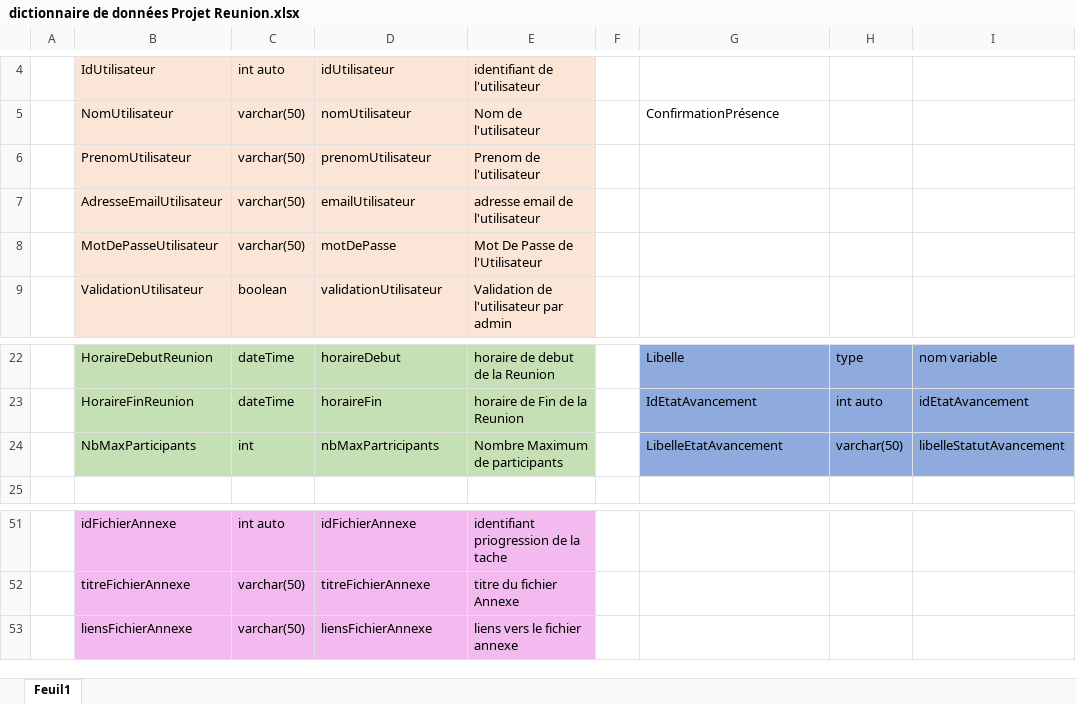
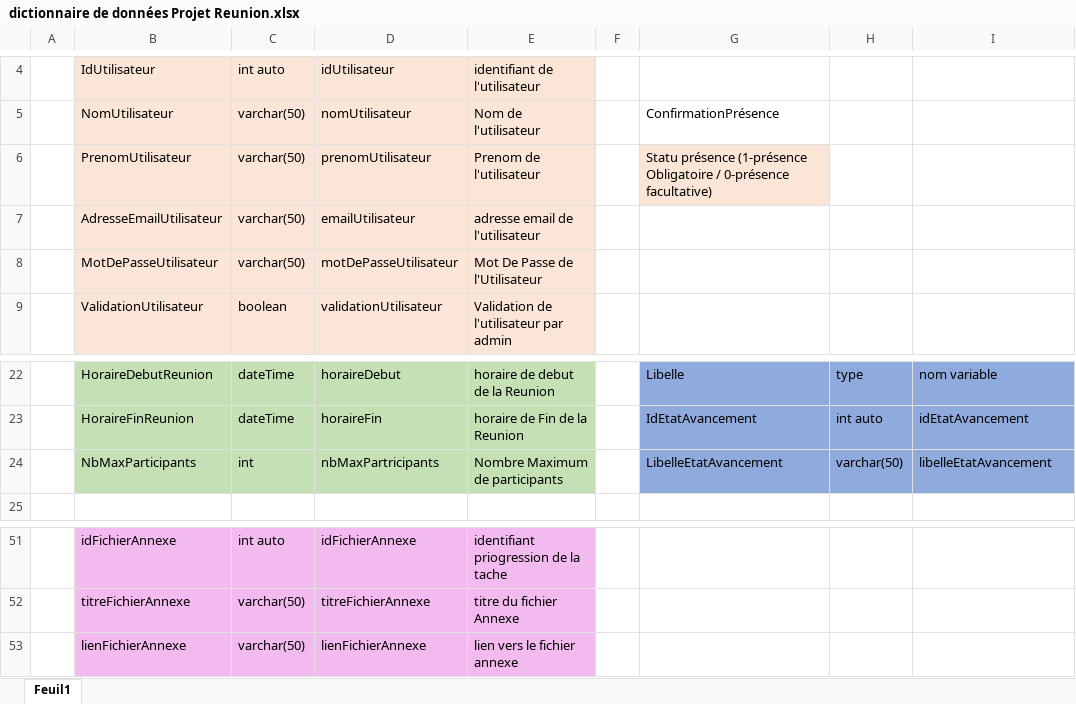
Before and after one commit to posonalan/GestionReunion, an Excel workbook: dictionnaire de données Projet Reunion.xlsx, sheet Feuil1, drawn as a sheet; only a part is shown, gaps mark what is left out; values as stored, in another font and other column widths than the file's, no borders; the diff names each change by its address in the sheet, - before the commit and + after, or states it on an @@ line.

Commit message:
dictionnaire

```diff
--- a/dictionnaire de données Projet Reunion.xlsx (sheet Feuil1)
+++ b/dictionnaire de données Projet Reunion.xlsx (sheet Feuil1)
-G6: (empty)
+G6: Statu présence (1-présence Obligatoire / 0-présence facultative)
-G6 fill: none
+G6 fill: #FBE5D6
-D8: motDePasse
+D8: motDePasseUtilisateur
-I24: libelleStatutAvancement
+I24: libelleEtatAvancement
-B53: liensFichierAnnexe
+B53: lienFichierAnnexe
-D53: liensFichierAnnexe
+D53: lienFichierAnnexe
-E53: liens vers le fichier annexe
+E53: lien vers le fichier annexe
```
